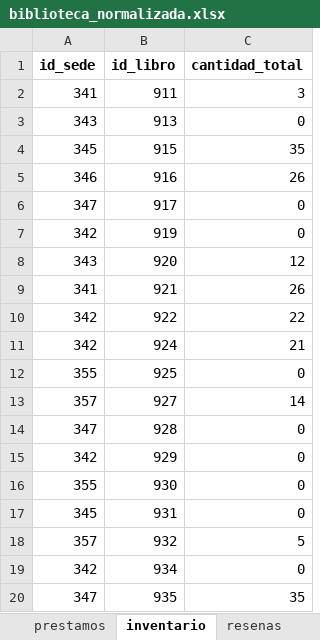
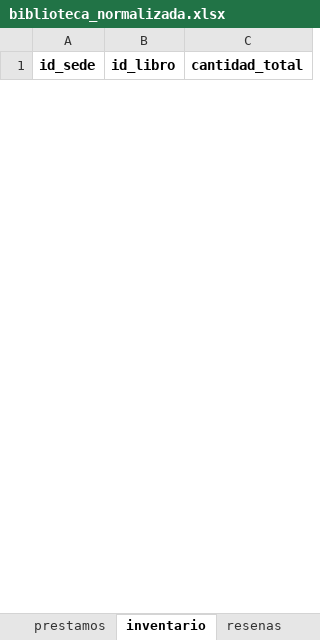
Before and after one commit to daniquinto/biblioteca-quality-automation-framework, an Excel workbook: mongo_exports/biblioteca_normalizada.xlsx, sheet inventario, drawn as a sheet; only a part is shown; values as stored, in another font and other column widths than the file's, no borders; removed rows and columns are numbered as before the commit, all else as after; the diff covers the shown part only; the diff names each change by its address in the sheet, - before the commit and + after, or states it on an @@ line.

```diff
--- a/mongo_exports/biblioteca_normalizada.xlsx (sheet inventario)
+++ b/mongo_exports/biblioteca_normalizada.xlsx (sheet inventario)
-row 2: 341 | 911 | 3
-row 3: 343 | 913 | 0
-row 4: 345 | 915 | 35
-row 5: 346 | 916 | 26
-row 6: 347 | 917 | 0
-row 7: 342 | 919 | 0
-row 8: 343 | 920 | 12
-row 9: 341 | 921 | 26
-row 10: 342 | 922 | 22
-row 11: 342 | 924 | 21
-row 12: 355 | 925 | 0
-row 13: 357 | 927 | 14
-row 14: 347 | 928 | 0
-row 15: 342 | 929 | 0
-row 16: 355 | 930 | 0
-row 17: 345 | 931 | 0
-row 18: 357 | 932 | 5
-row 19: 342 | 934 | 0
-row 20: 347 | 935 | 35
```
Also changed, not shown: 30 added rows and 121 removed rows elsewhere in this sheet, sheet libros, sheet prestamos, sheet autores, sheet usuarios, sheet resenas.
